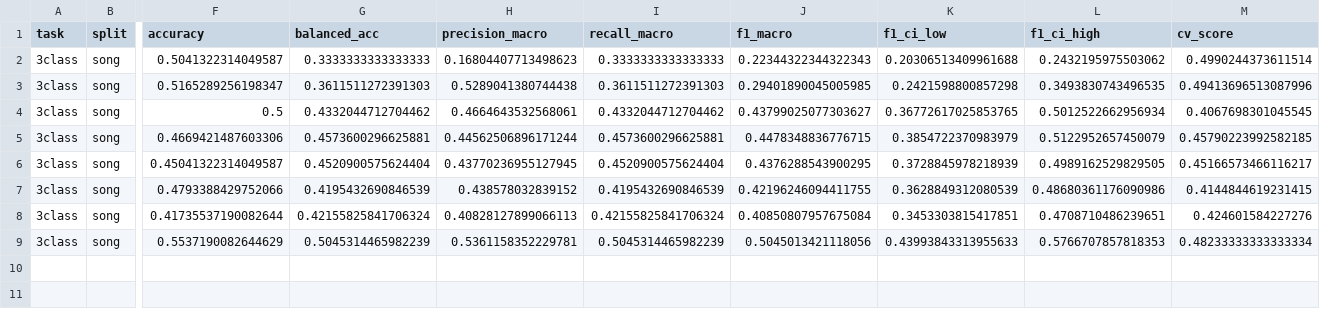
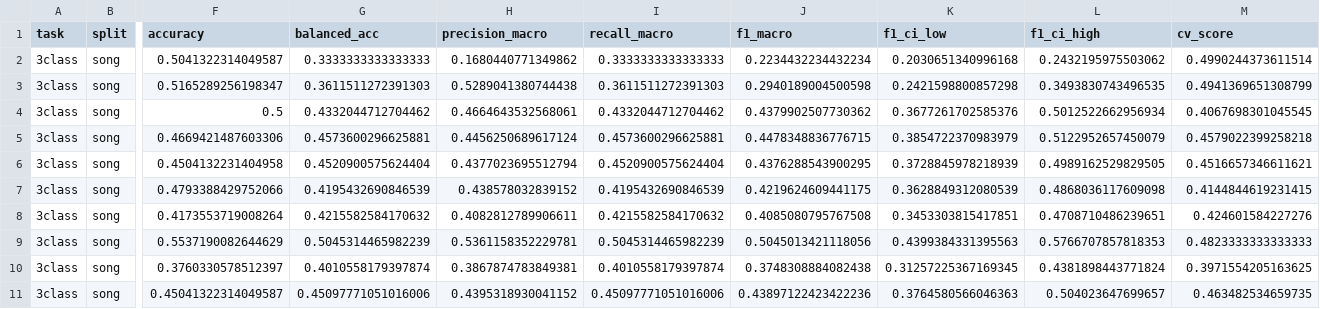
Before and after one commit to omayib/tralala-trilili, a CSV file: reports/benchmark_3class_song.csv, drawn as a sheet; only a part is shown, gaps mark what is left out; rows hold the shown columns only; the diff names each change by its address in the sheet, - before the commit and + after, or states it on an @@ line.

```diff
--- a/reports/benchmark_3class_song.csv
+++ b/reports/benchmark_3class_song.csv
-H2 (precision_macro): 0.16804407713498623
+H2 (precision_macro): 0.1680440771349862
-J2 (f1_macro): 0.22344322344322343
+J2 (f1_macro): 0.2234432234432234
-K2 (f1_ci_low): 0.20306513409961688
+K2 (f1_ci_low): 0.2030651340996168
-J3 (f1_macro): 0.29401890045005985
+J3 (f1_macro): 0.2940189004500598
-M3 (cv_score): 0.49413696513087996
+M3 (cv_score): 0.4941369651308799
-J4 (f1_macro): 0.43799025077303627
+J4 (f1_macro): 0.4379902507730362
-K4 (f1_ci_low): 0.36772617025853765
+K4 (f1_ci_low): 0.3677261702585376
-H5 (precision_macro): 0.44562506896171244
+H5 (precision_macro): 0.4456250689617124
-M5 (cv_score): 0.45790223992582185
+M5 (cv_score): 0.4579022399258218
-F6 (accuracy): 0.45041322314049587
+F6 (accuracy): 0.4504132231404958
-H6 (precision_macro): 0.43770236955127945
+H6 (precision_macro): 0.4377023695512794
-M6 (cv_score): 0.45166573466116217
+M6 (cv_score): 0.4516657346611621
-J7 (f1_macro): 0.42196246094411755
+J7 (f1_macro): 0.4219624609441175
-L7 (f1_ci_high): 0.48680361176090986
+L7 (f1_ci_high): 0.4868036117609098
-F8 (accuracy): 0.41735537190082644
+F8 (accuracy): 0.4173553719008264
-G8 (balanced_acc): 0.42155825841706324
+G8 (balanced_acc): 0.4215582584170632
-H8 (precision_macro): 0.40828127899066113
+H8 (precision_macro): 0.4082812789906611
-I8 (recall_macro): 0.42155825841706324
+I8 (recall_macro): 0.4215582584170632
-J8 (f1_macro): 0.40850807957675084
+J8 (f1_macro): 0.4085080795767508
-K9 (f1_ci_low): 0.43993843313955633
+K9 (f1_ci_low): 0.4399384331395563
-M9 (cv_score): 0.48233333333333334
+M9 (cv_score): 0.4823333333333333
+row 10: 3class | song | 0.3760330578512397 | 0.4010558179397874 | 0.3867874783849381 | 0.4010558179397874 | 0.3748308884082438 | 0.31257225367169345 | 0.4381898443771824 | 0.3971554205163625
+row 11: 3class | song | 0.45041322314049587 | 0.45097771051016006 | 0.4395318930041152 | 0.45097771051016006 | 0.43897122423422236 | 0.3764580566046363 | 0.504023647699657 | 0.463482534659735
```
Also changed, not shown: reports/benchmark_3class_artist.csv, reports/benchmark_binary_artist.csv, 7 other files.
